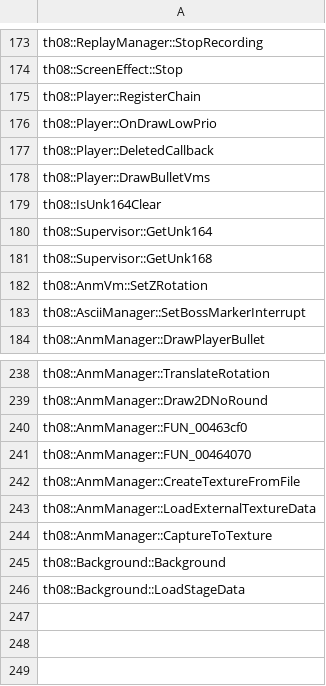
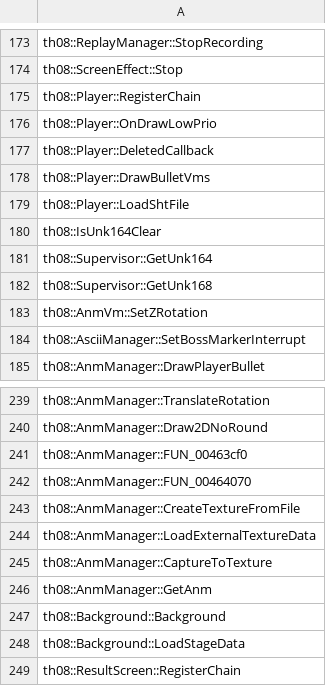
Before and after one commit to Patchouli-CN/th08_dec, a CSV file: config/implemented.csv, drawn as a sheet; only a part is shown, gaps mark what is left out.

```diff
--- a/config/implemented.csv
+++ b/config/implemented.csv
@@ -178,2 +178,3 @@ th08::Player::DeletedCallback
 th08::Player::DrawBulletVms
+th08::Player::LoadShtFile
 th08::IsUnk164Clear
@@ -244,3 +245,5 @@ th08::AnmManager::LoadExternalTextureData
 th08::AnmManager::CaptureToTexture
+th08::AnmManager::GetAnm
 th08::Background::Background
 th08::Background::LoadStageData
+th08::ResultScreen::RegisterChain
```
Also changed, not shown: config/mapping.csv, config/reccmp-globals.csv, 7 other files.
